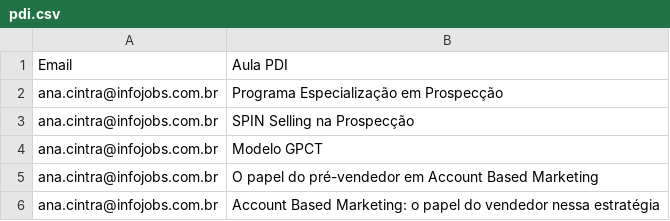
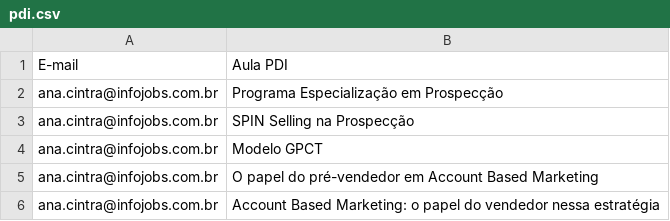
Before and after one commit to gabrielsbrasil/redarbor, a CSV file: data/pdi.csv, drawn as a sheet; only a part is shown; the diff covers the shown part only.

```diff
--- a/data/pdi.csv
+++ b/data/pdi.csv
@@ -1,2 +1,2 @@
-Email,Aula PDI
+E-mail,Aula PDI
 ana.cintra@infojobs.com.br,Programa Especialização em Prospecção
```
Also changed, not shown: 27 added rows elsewhere in this file.
